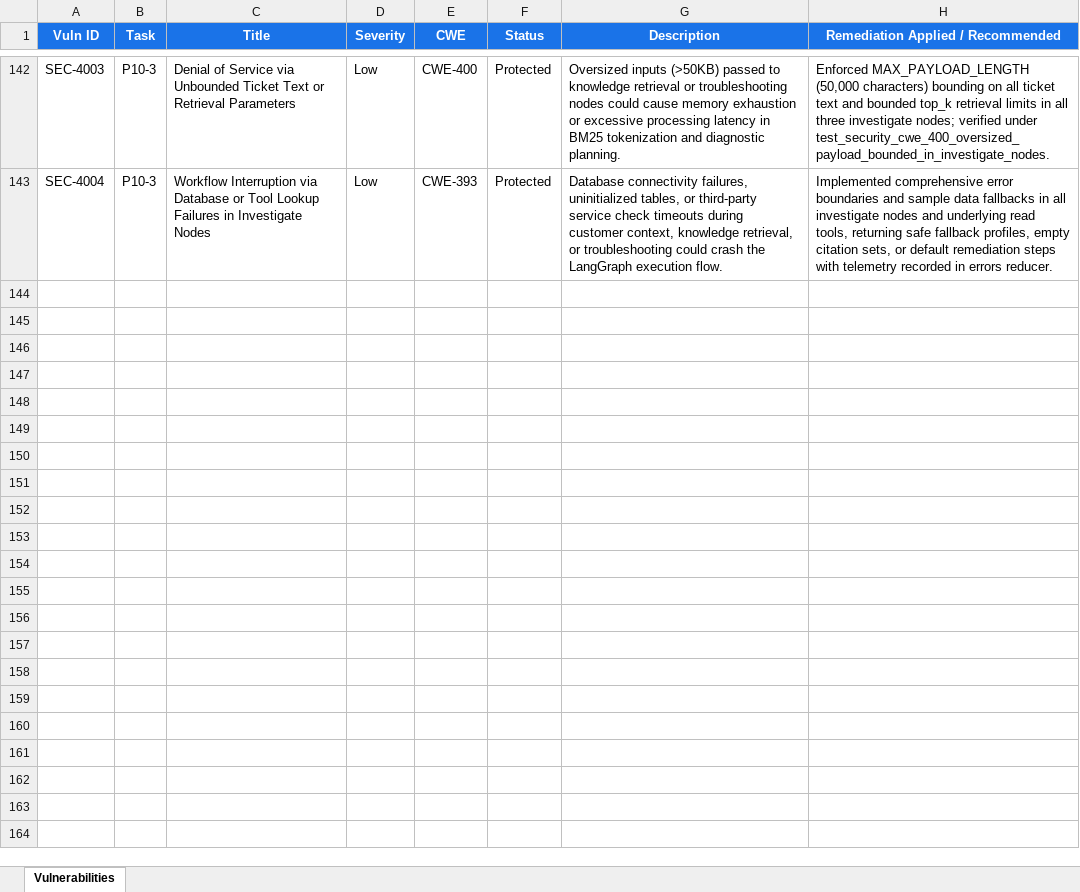
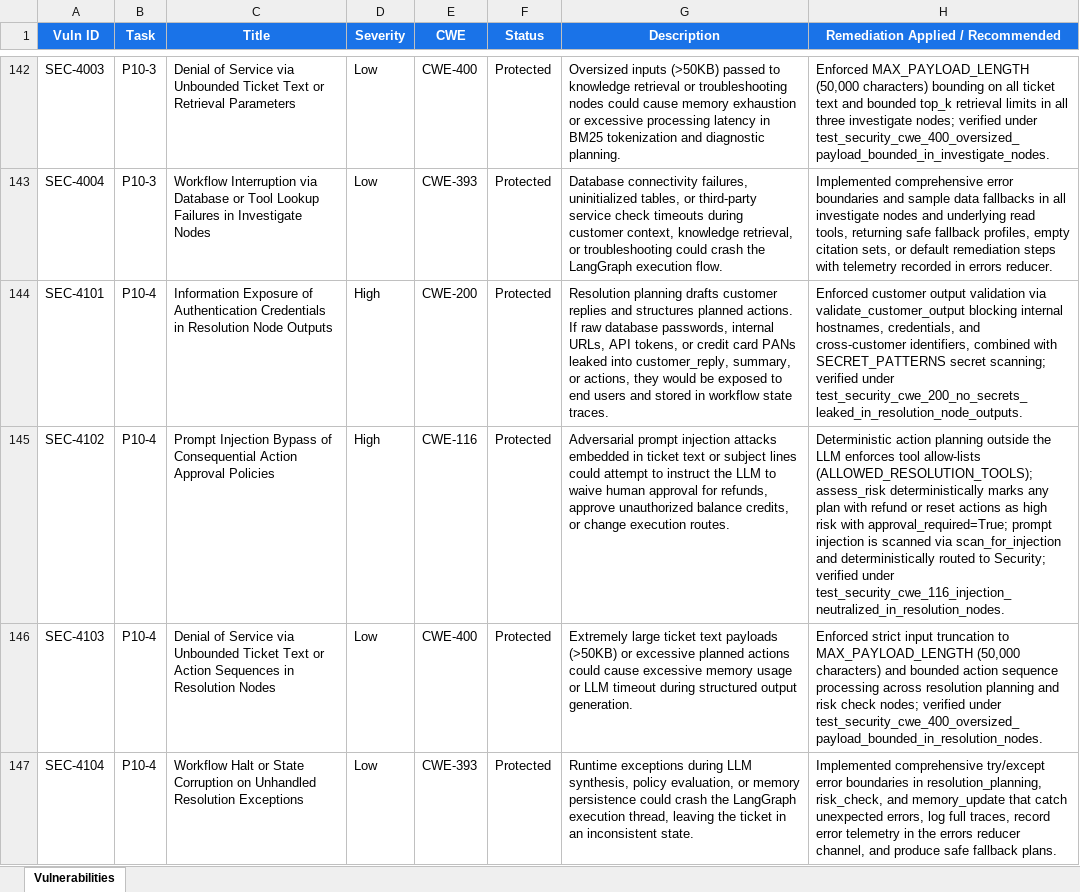
Before and after one commit to lokesh-repaka/CloudDesk, an Excel workbook: docs/SECURITY_VULNERABILITIES.xlsx, sheet Vulnerabilities, drawn as a sheet; only a part is shown, gaps mark what is left out; values as stored, in another font and other column widths than the file's, no borders; the diff names each change by its address in the sheet, - before the commit and + after, or states it on an @@ line.

Commit message:
feat(graph): implement Resolution and risk workflow graph nodes (P10-4)
- Implements resolution_planning node for grounded replies, internal notes, and planned actions (US-009, AC-032 to AC-034)
- Implements risk_check node for policy escalation, approval gating, and risk assessment (US-010, US-012, AC-035, AC-043 to AC-045)
- Implements route_after_risk_check conditional router for downstream branches (escalation, human_approval, execute_resolution)
- Implements memory_update node persisting resolution notes and steps to long-term memory (F11, AC-050, AC-051)
- Re-exports nodes, routes, and constants in agents.nodes and agents
- Adds comprehensive unit, integration, and security tests (test_agent_resolution_nodes.py)
- Updates TEST_CASES.xlsx, SECURITY_VULNERABILITIES.xlsx, TASKS.md, and MEMORY.md

```diff
--- a/docs/SECURITY_VULNERABILITIES.xlsx (sheet Vulnerabilities)
+++ b/docs/SECURITY_VULNERABILITIES.xlsx (sheet Vulnerabilities)
+row 144: SEC-4101 | P10-4 | Information Exposure of Authentication Credentials in Resolution Node Outputs | High | CWE-200 | Protected | Resolution planning drafts customer replies and structures planned actions. If raw database passwords, internal URLs, API tokens, or credit card PANs leaked into customer_reply, summary, or actions, they would be exposed to end users and stored in workflow state traces. | Enforced customer output validation via validate_customer_output blocking internal hostnames, credentials, and cross-customer identifiers, combined with SECRET_PATTERNS secret scanning; verified under test_security_cwe_200_no_secrets_leaked_in_resolution_node_outputs.
+row 145: SEC-4102 | P10-4 | Prompt Injection Bypass of Consequential Action Approval Policies | High | CWE-116 | Protected | Adversarial prompt injection attacks embedded in ticket text or subject lines could attempt to instruct the LLM to waive human approval for refunds, approve unauthorized balance credits, or change execution routes. | Deterministic action planning outside the LLM enforces tool allow-lists (ALLOWED_RESOLUTION_TOOLS); assess_risk deterministically marks any plan with refund or reset actions as high risk with approval_required=True; prompt injection is scanned via scan_for_injection and deterministically routed to Security; verified under test_security_cwe_116_injection_neutralized_in_resolution_nodes.
+row 146: SEC-4103 | P10-4 | Denial of Service via Unbounded Ticket Text or Action Sequences in Resolution Nodes | Low | CWE-400 | Protected | Extremely large ticket text payloads (>50KB) or excessive planned actions could cause excessive memory usage or LLM timeout during structured output generation. | Enforced strict input truncation to MAX_PAYLOAD_LENGTH (50,000 characters) and bounded action sequence processing across resolution planning and risk check nodes; verified under test_security_cwe_400_oversized_payload_bounded_in_resolution_nodes.
+row 147: SEC-4104 | P10-4 | Workflow Halt or State Corruption on Unhandled Resolution Exceptions | Low | CWE-393 | Protected | Runtime exceptions during LLM synthesis, policy evaluation, or memory persistence could crash the LangGraph execution thread, leaving the ticket in an inconsistent state. | Implemented comprehensive try/except error boundaries in resolution_planning, risk_check, and memory_update that catch unexpected errors, log full traces, record error telemetry in the errors reducer channel, and produce safe fallback plans.
```
Also changed, not shown: docs/TEST_CASES.xlsx, 7 other files.
